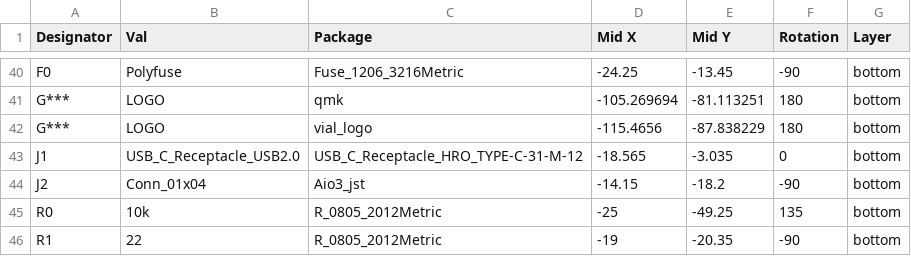
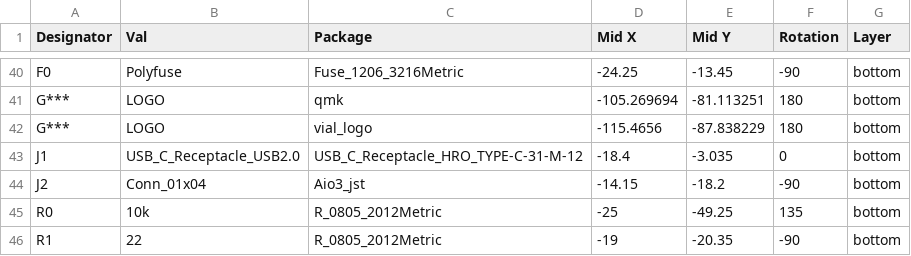
Before and after one commit to ScatteredDrifter/Alnilam-60, a CSV file: production/assembly/position/pcb-bottom-pos.csv, drawn as a sheet; only a part is shown, gaps mark what is left out.

```diff
--- a/production/assembly/position/pcb-bottom-pos.csv
+++ b/production/assembly/position/pcb-bottom-pos.csv
@@ -42,3 +42,3 @@ G***,LOGO,qmk,-105.269694,-81.113251,180,bottom
 G***,LOGO,vial_logo,-115.4656,-87.838229,180,bottom
-J1,USB_C_Receptacle_USB2.0,USB_C_Receptacle_HRO_TYPE-C-31-M-12,-18.565,-3.035,0,bottom
+J1,USB_C_Receptacle_USB2.0,USB_C_Receptacle_HRO_TYPE-C-31-M-12,-18.4,-3.035,0,bottom
 J2,Conn_01x04,Aio3_jst,-14.15,-18.2,-90,bottom
```
Also changed, not shown: 40 other files.
